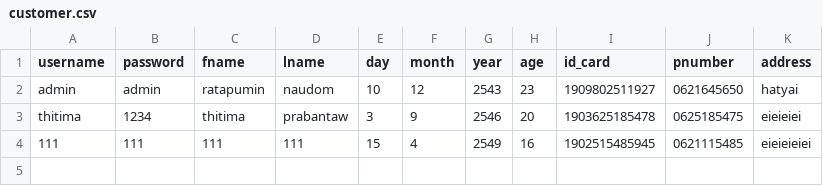
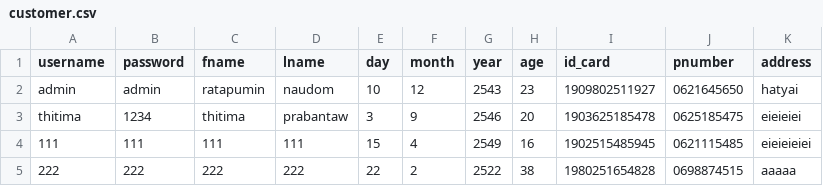
Before and after one commit to ratapumin/mini-project, a CSV file: CSV/customer.csv, drawn as a sheet.

```diff
--- a/CSV/customer.csv
+++ b/CSV/customer.csv
@@ -4 +4,2 @@ thitima,1234,thitima,prabantaw,3,9,2546,20,1903625185478,0625185475,eieieiei
 111,111,111,111,15,4,2549,16,1902515485945,0621115485,eieieieiei
+222,222,222,222,22,2,2522,38,1980251654828,0698874515,aaaaa
```
Also changed, not shown: CSV/service.csv, 3 other files.
